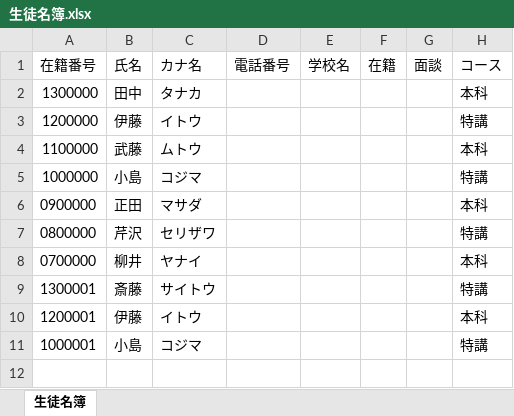
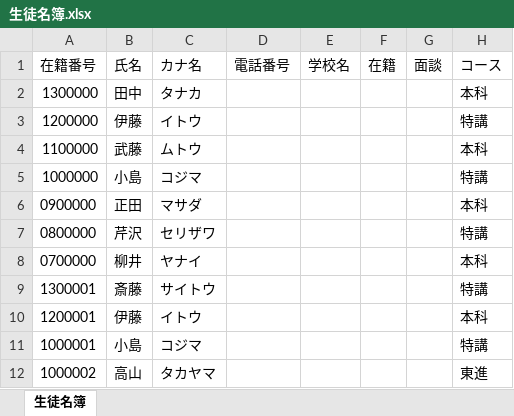
Before and after one commit to tomru112345/SeatManage, an Excel workbook: 生徒名簿.xlsx, sheet 生徒名簿, drawn as a sheet; values as stored, in another font and other column widths than the file's, no borders; the diff names each change by its address in the sheet, - before the commit and + after, or states it on an @@ line.

```diff
--- a/生徒名簿.xlsx (sheet 生徒名簿)
+++ b/生徒名簿.xlsx (sheet 生徒名簿)
+row 12: 1000002 | 高山 | タカヤマ |  |  |  |  | 東進
```
Also changed, not shown: 7 other files.
